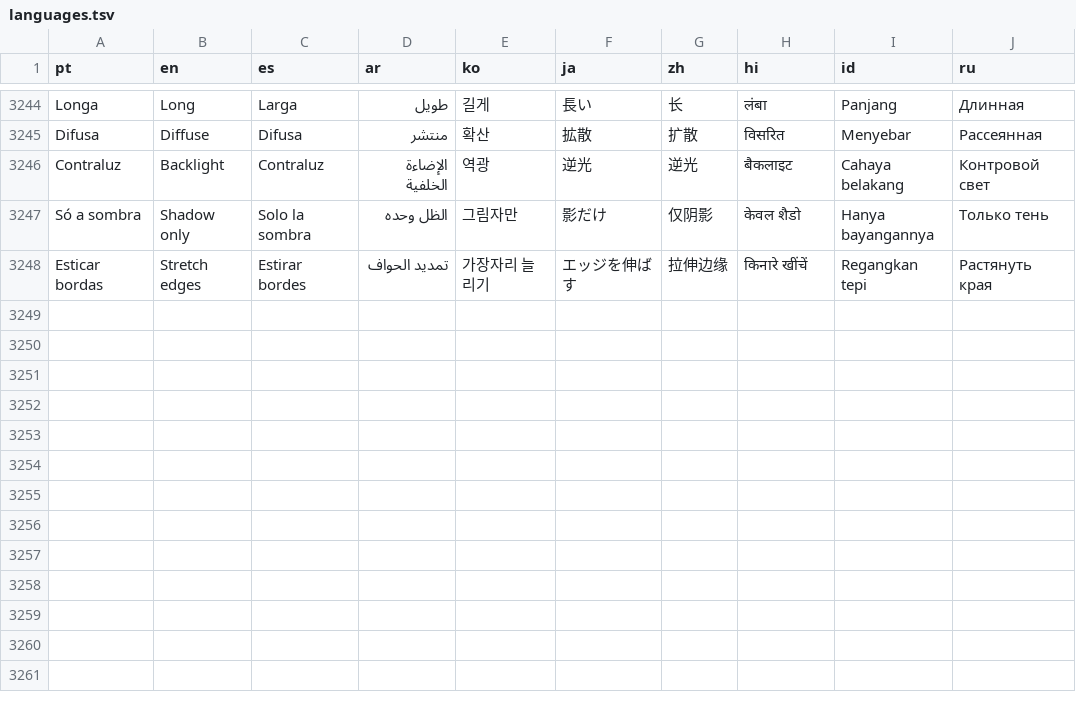
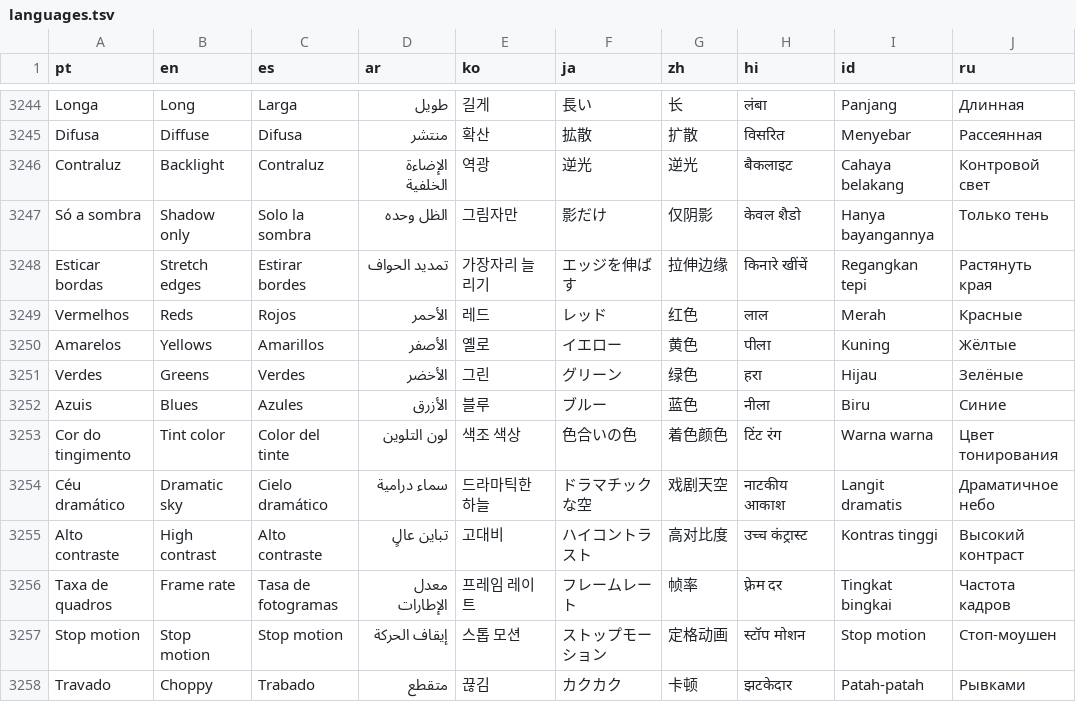
Before and after one commit to ueeruan/aurea, a TSV file: tool/languages.tsv, drawn as a sheet; only a part is shown, gaps mark what is left out.

```diff
--- a/tool/languages.tsv
+++ b/tool/languages.tsv
@@ -3248 +3248,11 @@ Só a sombra	Shadow only	Solo la sombra	الظل وحده	그림자만	影だけ
 Esticar bordas	Stretch edges	Estirar bordes	تمديد الحواف	가장자리 늘리기	エッジを伸ばす	拉伸边缘	किनारे खींचें	Regangkan tepi	Растянуть края
+Vermelhos	Reds	Rojos	الأحمر	레드	レッド	红色	लाल	Merah	Красные
+Amarelos	Yellows	Amarillos	الأصفر	옐로	イエロー	黄色	पीला	Kuning	Жёлтые
+Verdes	Greens	Verdes	الأخضر	그린	グリーン	绿色	हरा	Hijau	Зелёные
+Azuis	Blues	Azules	الأزرق	블루	ブルー	蓝色	नीला	Biru	Синие
+Cor do tingimento	Tint color	Color del tinte	لون التلوين	색조 색상	色合いの色	着色颜色	टिंट रंग	Warna warna	Цвет тонирования
+Céu dramático	Dramatic sky	Cielo dramático	سماء درامية	드라마틱한 하늘	ドラマチックな空	戏剧天空	नाटकीय आकाश	Langit dramatis	Драматичное небо
+Alto contraste	High contrast	Alto contraste	تباين عالٍ	고대비	ハイコントラスト	高对比度	उच्च कंट्रास्ट	Kontras tinggi	Высокий контраст
+Taxa de quadros	Frame rate	Tasa de fotogramas	معدل الإطارات	프레임 레이트	フレームレート	帧率	फ़्रेम दर	Tingkat bingkai	Частота кадров
+Stop motion	Stop motion	Stop motion	إيقاف الحركة	스톱 모션	ストップモーション	定格动画	स्टॉप मोशन	Stop motion	Стоп-моушен
+Travado	Choppy	Trabado	متقطع	끊김	カクカク	卡顿	झटकेदार	Patah-patah	Рывками
```
Also changed, not shown: 12 other files.
